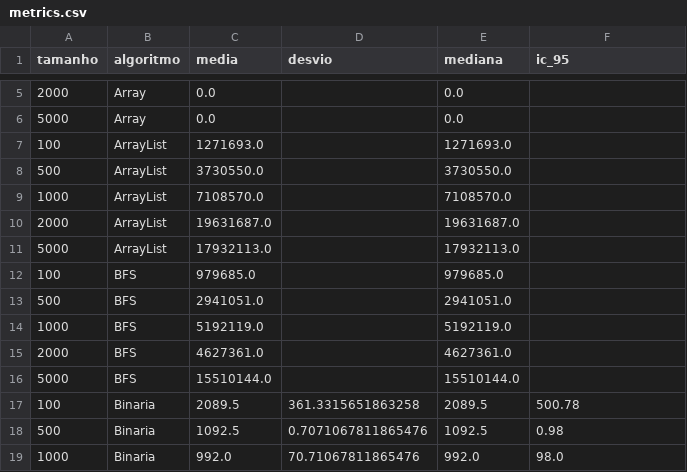
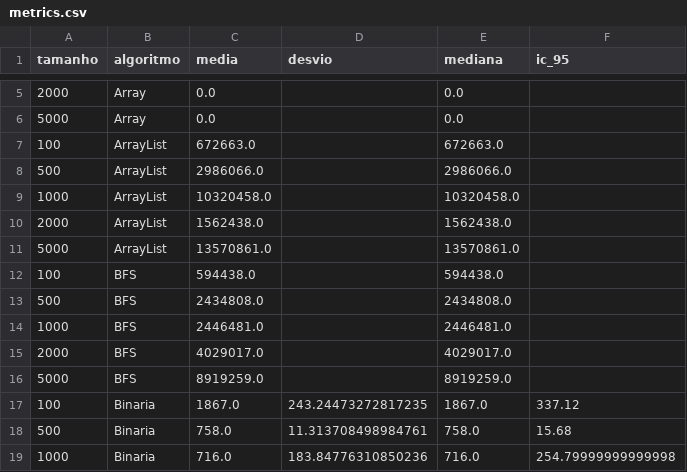
Before and after one commit to ivnavalenca/algolab, a CSV file: resultados/metrics.csv, drawn as a sheet; only a part is shown, gaps mark what is left out; the diff covers the shown part only.

```diff
--- a/resultados/metrics.csv
+++ b/resultados/metrics.csv
@@ -6,14 +6,14 @@ tamanho,algoritmo,media,desvio,mediana,ic_95
 5000,Array,0.0,,0.0,
-100,ArrayList,1271693.0,,1271693.0,
-500,ArrayList,3730550.0,,3730550.0,
-1000,ArrayList,7108570.0,,7108570.0,
-2000,ArrayList,19631687.0,,19631687.0,
-5000,ArrayList,17932113.0,,17932113.0,
-100,BFS,979685.0,,979685.0,
-500,BFS,2941051.0,,2941051.0,
-1000,BFS,5192119.0,,5192119.0,
-2000,BFS,4627361.0,,4627361.0,
-5000,BFS,15510144.0,,15510144.0,
-100,Binaria,2089.5,361.3315651863258,2089.5,500.78
-500,Binaria,1092.5,0.7071067811865476,1092.5,0.98
-1000,Binaria,992.0,70.71067811865476,992.0,98.0
+100,ArrayList,672663.0,,672663.0,
+500,ArrayList,2986066.0,,2986066.0,
+1000,ArrayList,10320458.0,,10320458.0,
+2000,ArrayList,1562438.0,,1562438.0,
+5000,ArrayList,13570861.0,,13570861.0,
+100,BFS,594438.0,,594438.0,
+500,BFS,2434808.0,,2434808.0,
+1000,BFS,2446481.0,,2446481.0,
+2000,BFS,4029017.0,,4029017.0,
+5000,BFS,8919259.0,,8919259.0,
+100,Binaria,1867.0,243.24473272817235,1867.0,337.12
+500,Binaria,758.0,11.313708498984761,758.0,15.68
+1000,Binaria,716.0,183.84776310850236,716.0,254.79999999999998
```
Also changed, not shown: 128 edited cells elsewhere in this file, 2 other files.
